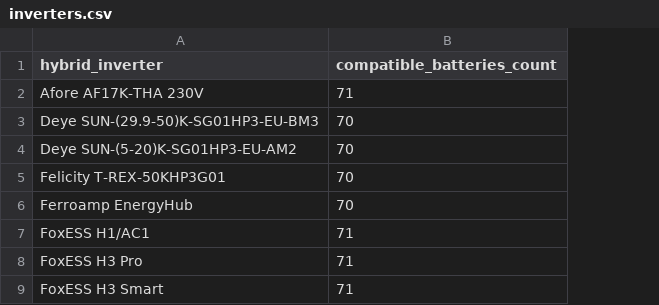
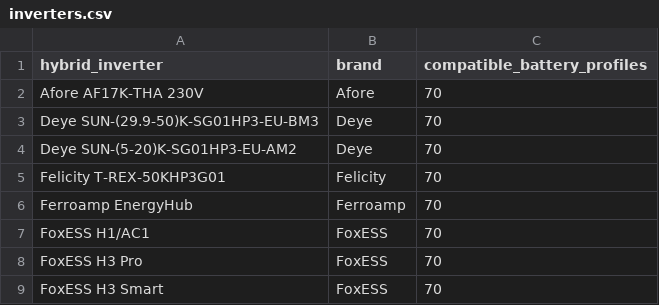
Before and after one commit to BMS-EV/supported-inverters, a CSV file: inverters.csv, drawn as a sheet; only a part is shown; removed rows and columns are numbered as before the commit, all else as after; the diff names each change by its address in the sheet, - before the commit and + after, or states it on an @@ line.

```diff
--- a/inverters.csv
+++ b/inverters.csv
-column B (compatible_batteries_count), rows 2-9: 71 | 70 | 70 | 70 | 70 | 71 | 71 | 71
+column B (brand), rows 2-9: Afore | Deye | Deye | Felicity | Ferroamp | FoxESS | FoxESS | FoxESS
+column C (compatible_battery_profiles), rows 2-9: all 70
```
Also changed, not shown: 1 other file.
